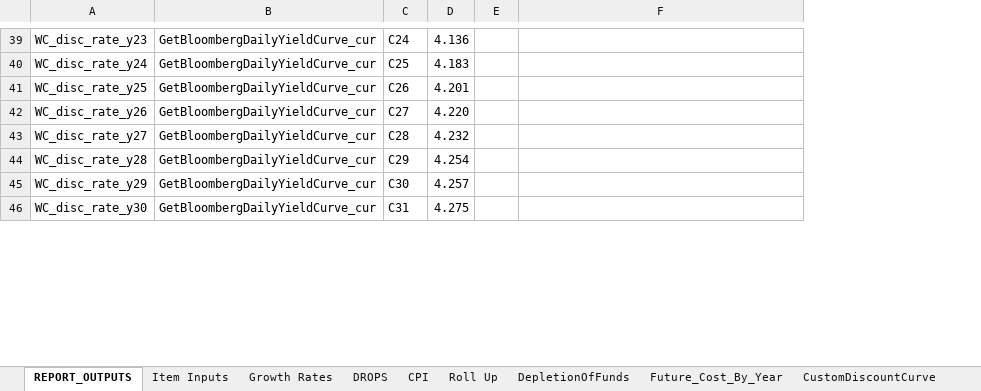
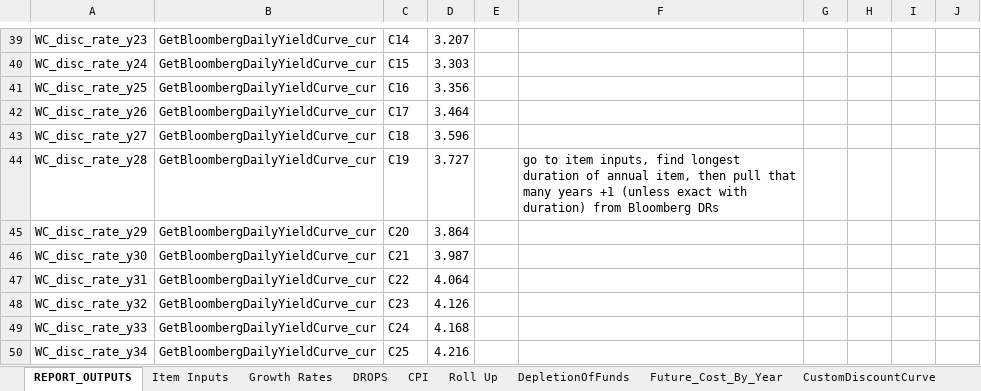
Before and after one commit to ebusseyst/EconAutomation-REP, an Excel workbook: EconAutomation/src/supporting_docs/sorted_econ_files/Working_CALC_VER1.11 (color coded).xlsx, sheet REPORT_OUTPUTS, drawn as a sheet; only a part is shown, gaps mark what is left out; values as stored, in another font and other column widths than the file's, no cell formats; table styles not drawn; removed rows and columns are numbered as before the commit, all else as after; the diff covers the shown part only; the diff names each change by its address in the sheet, - before the commit and + after, or states it on an @@ line.

Commit message:
Fully updated WC worksheet outputs

```diff
--- a/EconAutomation/src/supporting_docs/sorted_econ_files/Working_CALC_VER1.11 (color coded).xlsx (sheet REPORT_OUTPUTS)
+++ b/EconAutomation/src/supporting_docs/sorted_econ_files/Working_CALC_VER1.11 (color coded).xlsx (sheet REPORT_OUTPUTS)
-column E, empty
+column E, empty
+column G, empty
+column H, empty
+column I, empty
+column J, empty
-C39: C24
+C39: C14
-D39: 4.136
+D39: 3.207
-C40: C25
+C40: C15
-D40: 4.183
+D40: 3.303
-C41: C26
+C41: C16
-D41: 4.201
+D41: 3.356
-C42: C27
+C42: C17
-D42: 4.220
+D42: 3.464
-C43: C28
+C43: C18
-D43: 4.232
+D43: 3.596
-C44: C29
+C44: C19
-D44: 4.254
+D44: 3.727
-F44: (empty)
+F44: go to item inputs, find longest duration of annual item, then pull that many years +1 (unless exact with duration) from Bloomberg DRs
-C45: C30
+C45: C20
-D45: 4.257
+D45: 3.864
-C46: C31
+C46: C21
-D46: 4.275
+D46: 3.987
+row 47: WC_disc_rate_y31 | GetBloombergDailyYieldCurve_cur | C22 | 4.064
+row 48: WC_disc_rate_y32 | GetBloombergDailyYieldCurve_cur | C23 | 4.126
+row 49: WC_disc_rate_y33 | GetBloombergDailyYieldCurve_cur | C24 | 4.168
+row 50: WC_disc_rate_y34 | GetBloombergDailyYieldCurve_cur | C25 | 4.216
```
Also changed, not shown: 27 added rows, 21 removed rows and 29 edited cells elsewhere in this sheet, sheet Roll Up, sheet PV_Totals_By_Item, sheet PV_Summary_No_Rounding, sheet CPI, sheet Future_Cost_By_Year, sheet GetBloombergDailyYieldCurve_cur, 2 more sheets, cell formats, formulas that keep their value, EconAutomation/src/supporting_docs/sorted_econ_files/MASTERTEMPLATE (color coded).xlsx, EconAutomation/src/supporting_docs/sorted_econ_files/PV2 (color coded).xlsx, 1 other file.
